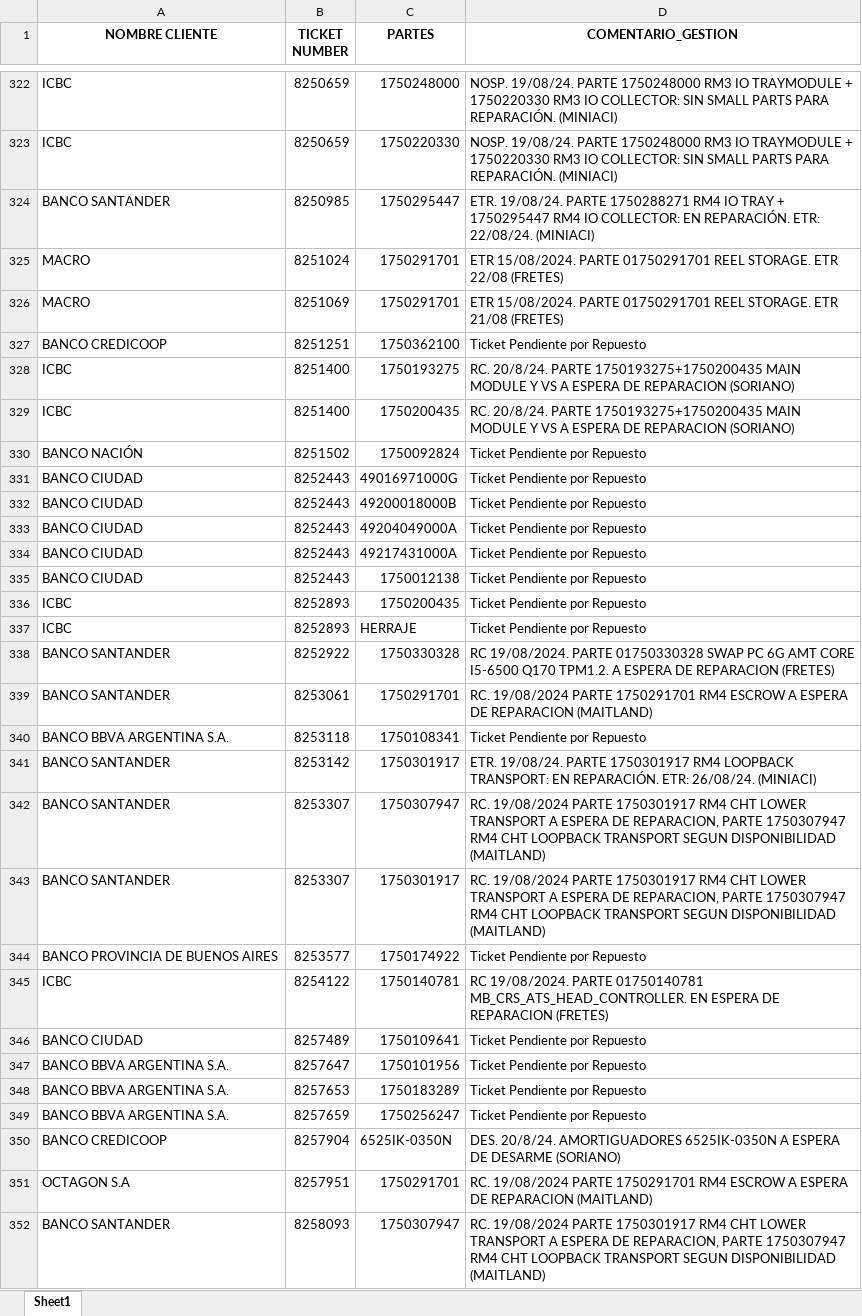
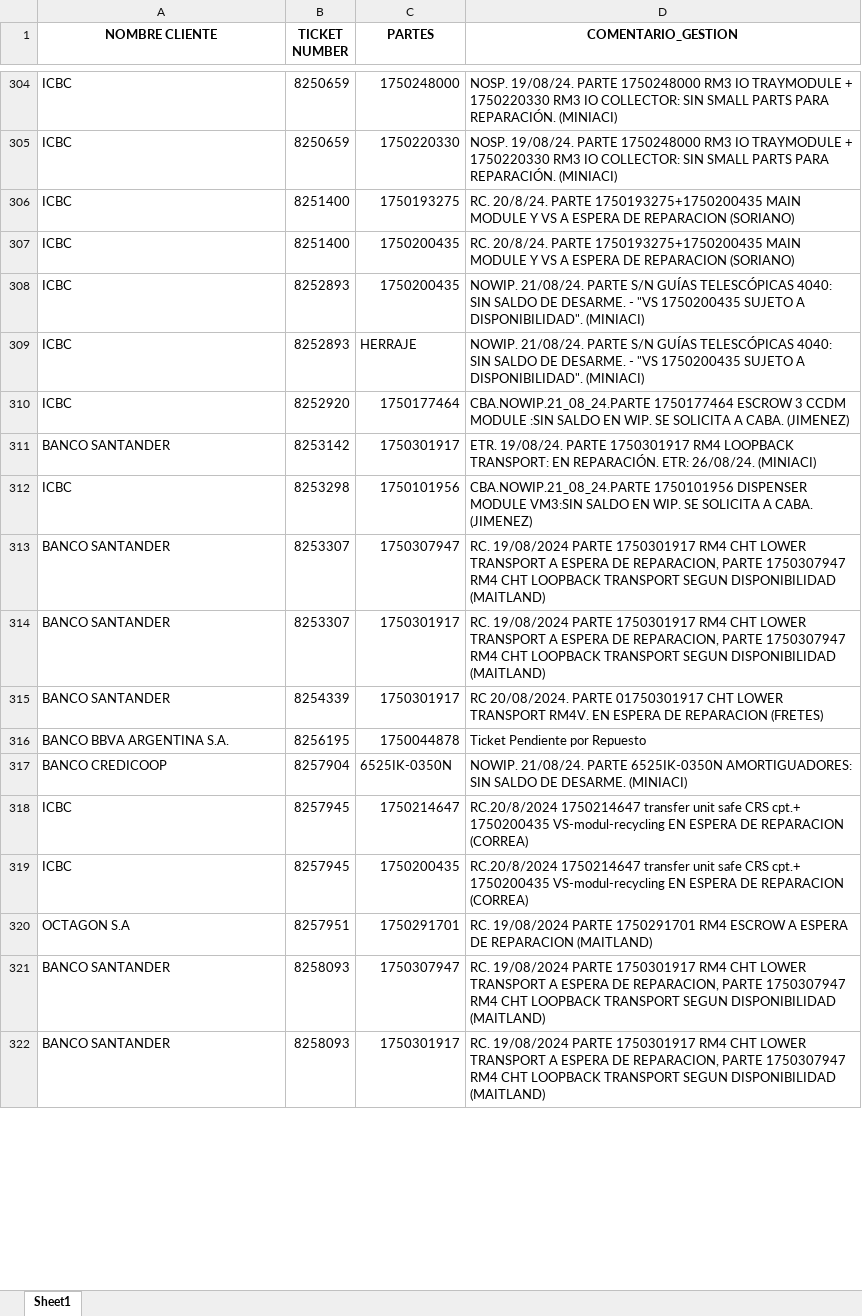
Before and after one commit to lucasrdrz/testdn, an Excel workbook: intento70-30.xlsx, sheet Sheet1, drawn as a sheet; only a part is shown, gaps mark what is left out; the shorter side is filled out with more unchanged rows; values as stored, in another font and other column widths than the file's, no borders; removed rows and columns are numbered as before the commit, all else as after; the diff covers the shown part only; the diff names each change by its address in the sheet, - before the commit and + after, or states it on an @@ line.

```diff
--- a/intento70-30.xlsx (sheet Sheet1)
+++ b/intento70-30.xlsx (sheet Sheet1)
-row 324: BANCO SANTANDER | 8250985 | 1750295447 | ETR. 19/08/24. PARTE 1750288271 RM4 IO TRAY + 1750295447 RM4 IO COLLECTOR: EN REPARACIÓN. ETR: 22/08/24. (MINIACI)
-row 325: MACRO | 8251024 | 1750291701 | ETR 15/08/2024. PARTE 01750291701 REEL STORAGE. ETR 22/08 (FRETES)
-row 326: MACRO | 8251069 | 1750291701 | ETR 15/08/2024. PARTE 01750291701 REEL STORAGE. ETR 21/08 (FRETES)
-row 327: BANCO CREDICOOP | 8251251 | 1750362100 | Ticket Pendiente por Repuesto
-row 330: BANCO NACIÓN | 8251502 | 1750092824 | Ticket Pendiente por Repuesto
-row 331: BANCO CIUDAD | 8252443 | 49016971000G | Ticket Pendiente por Repuesto
-row 332: BANCO CIUDAD | 8252443 | 49200018000B | Ticket Pendiente por Repuesto
-row 333: BANCO CIUDAD | 8252443 | 49204049000A | Ticket Pendiente por Repuesto
-row 334: BANCO CIUDAD | 8252443 | 49217431000A | Ticket Pendiente por Repuesto
-row 335: BANCO CIUDAD | 8252443 | 1750012138 | Ticket Pendiente por Repuesto
-D308:D309 (COMENTARIO_GESTION): Ticket Pendiente por Repuesto
+D308:D309 (COMENTARIO_GESTION): NOWIP. 21/08/24. PARTE S/N GUÍAS TELESCÓPICAS 4040: SIN SALDO DE DESARME. - "VS 1750200435 SUJETO A DISPONIBILIDAD". (MINIACI)
-row 338: BANCO SANTANDER | 8252922 | 1750330328 | RC 19/08/2024. PARTE 01750330328 SWAP PC 6G AMT CORE I5-6500 Q170 TPM1.2. A ESPERA DE REPARACION (FRETES)
-row 339: BANCO SANTANDER | 8253061 | 1750291701 | RC. 19/08/2024 PARTE 1750291701 RM4 ESCROW A ESPERA DE REPARACION (MAITLAND)
-row 340: BANCO BBVA ARGENTINA S.A. | 8253118 | 1750108341 | Ticket Pendiente por Repuesto
+row 310: ICBC | 8252920 | 1750177464 | CBA.NOWIP.21_08_24.PARTE 1750177464 ESCROW 3 CCDM MODULE :SIN SALDO EN WIP. SE SOLICITA A CABA. (JIMENEZ)
+row 312: ICBC | 8253298 | 1750101956 | CBA.NOWIP.21_08_24.PARTE 1750101956 DISPENSER MODULE VM3:SIN SALDO EN WIP. SE SOLICITA A CABA. (JIMENEZ)
-row 344: BANCO PROVINCIA DE BUENOS AIRES | 8253577 | 1750174922 | Ticket Pendiente por Repuesto
-row 345: ICBC | 8254122 | 1750140781 | RC 19/08/2024. PARTE 01750140781 MB_CRS_ATS_HEAD_CONTROLLER. EN ESPERA DE REPARACION (FRETES)
-row 346: BANCO CIUDAD | 8257489 | 1750109641 | Ticket Pendiente por Repuesto
-row 347: BANCO BBVA ARGENTINA S.A. | 8257647 | 1750101956 | Ticket Pendiente por Repuesto
-row 348: BANCO BBVA ARGENTINA S.A. | 8257653 | 1750183289 | Ticket Pendiente por Repuesto
+row 315: BANCO SANTANDER | 8254339 | 1750301917 | RC 20/08/2024. PARTE 01750301917 CHT LOWER TRANSPORT RM4V. EN ESPERA DE REPARACION (FRETES)
-B316 (TICKET NUMBER): 8257659
+B316 (TICKET NUMBER): 8256195
-C316 (PARTES): 1750256247
+C316 (PARTES): 1750044878
-D317 (COMENTARIO_GESTION): DES. 20/8/24. AMORTIGUADORES 6525IK-0350N A ESPERA DE DESARME (SORIANO)
+D317 (COMENTARIO_GESTION): NOWIP. 21/08/24. PARTE 6525IK-0350N AMORTIGUADORES: SIN SALDO DE DESARME. (MINIACI)
+row 318: ICBC | 8257945 | 1750214647 | RC.20/8/2024 1750214647 transfer unit safe CRS cpt.+ 1750200435 VS-modul-recycling EN ESPERA DE REPARACION (CORREA)
+row 319: ICBC | 8257945 | 1750200435 | RC.20/8/2024 1750214647 transfer unit safe CRS cpt.+ 1750200435 VS-modul-recycling EN ESPERA DE REPARACION (CORREA)
```
Also changed, not shown: 32 added rows, 26 removed rows and 6 edited cells elsewhere in this sheet, TicktesPendientes.xlsx, 1 other file.
